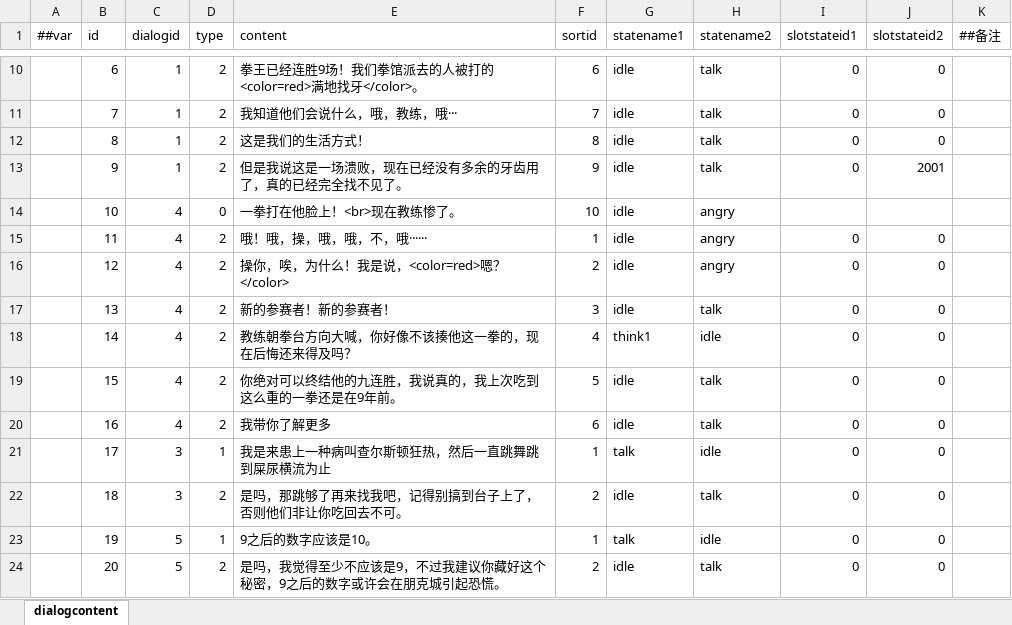
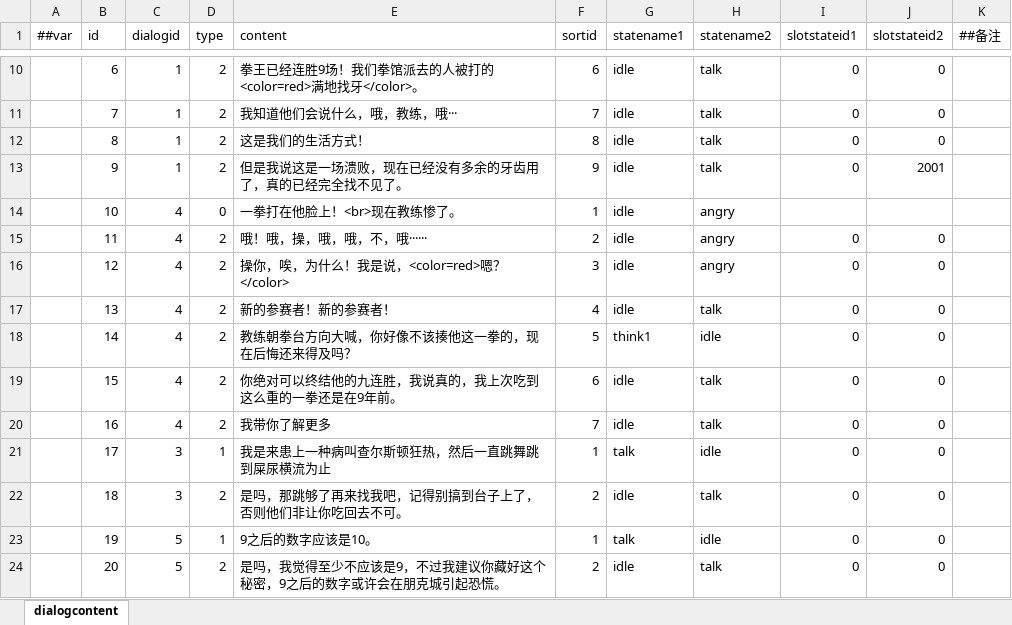
Before and after one commit to SaluteBEE/Hippo-s-Epic, an Excel workbook: DataTables/Datas/dialogcontent.xlsx, sheet dialogcontent, drawn as a sheet; only a part is shown, gaps mark what is left out; values as stored, in another font and other column widths than the file's, no borders; the diff names each change by its address in the sheet, - before the commit and + after, or states it on an @@ line.

Commit message:
副表修改

```diff
--- a/DataTables/Datas/dialogcontent.xlsx (sheet dialogcontent)
+++ b/DataTables/Datas/dialogcontent.xlsx (sheet dialogcontent)
-F14 (sortid): 10
+F14 (sortid): 1
-F15 (sortid): 1
+F15 (sortid): 2
-F16 (sortid): 2
+F16 (sortid): 3
-F17 (sortid): 3
+F17 (sortid): 4
-F18 (sortid): 4
+F18 (sortid): 5
-F19 (sortid): 5
+F19 (sortid): 6
-F20 (sortid): 6
+F20 (sortid): 7
```
